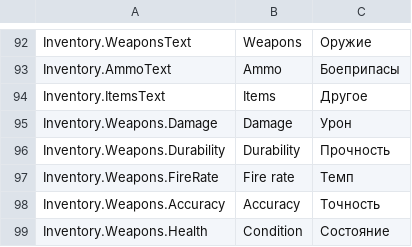
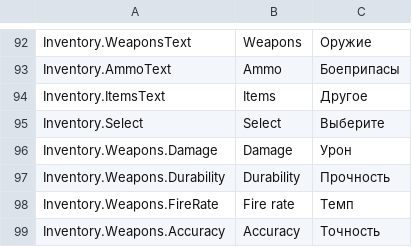
Before and after one commit to SultimTsyrendashiev/ShootAndDrive, a CSV file: Assets/Settings/ShootAndDriveLanguages.csv, drawn as a sheet; only a part is shown, gaps mark what is left out; the shorter side is filled out with more unchanged rows.

```diff
--- a/Assets/Settings/ShootAndDriveLanguages.csv
+++ b/Assets/Settings/ShootAndDriveLanguages.csv
@@ -94,2 +94,3 @@ Inventory.AmmoText,Ammo,Боеприпасы
 Inventory.ItemsText,Items,Другое
+Inventory.Select,Select,Выберите
 Inventory.Weapons.Damage,Damage,Урон
```
Also changed, not shown: 8 other files.
